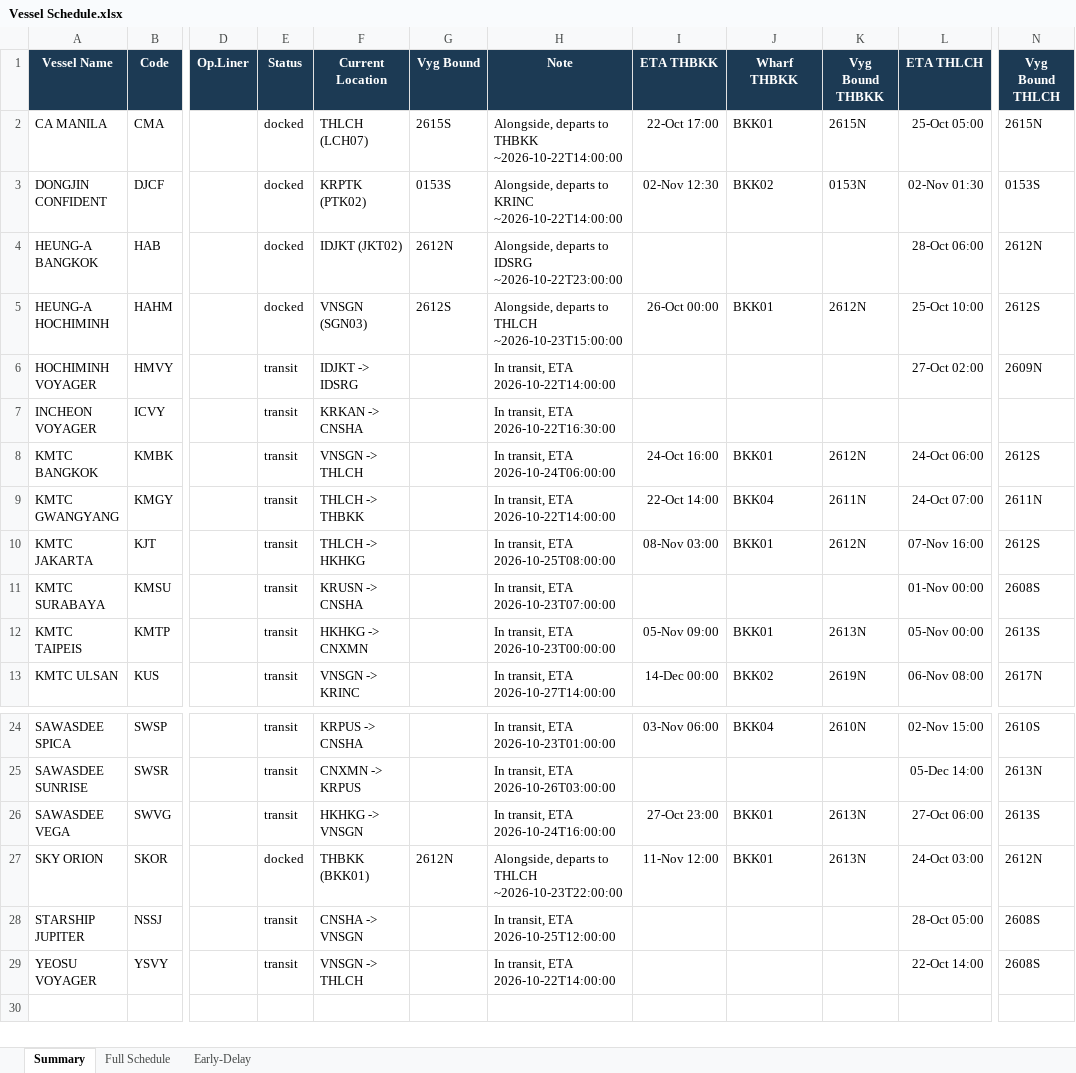
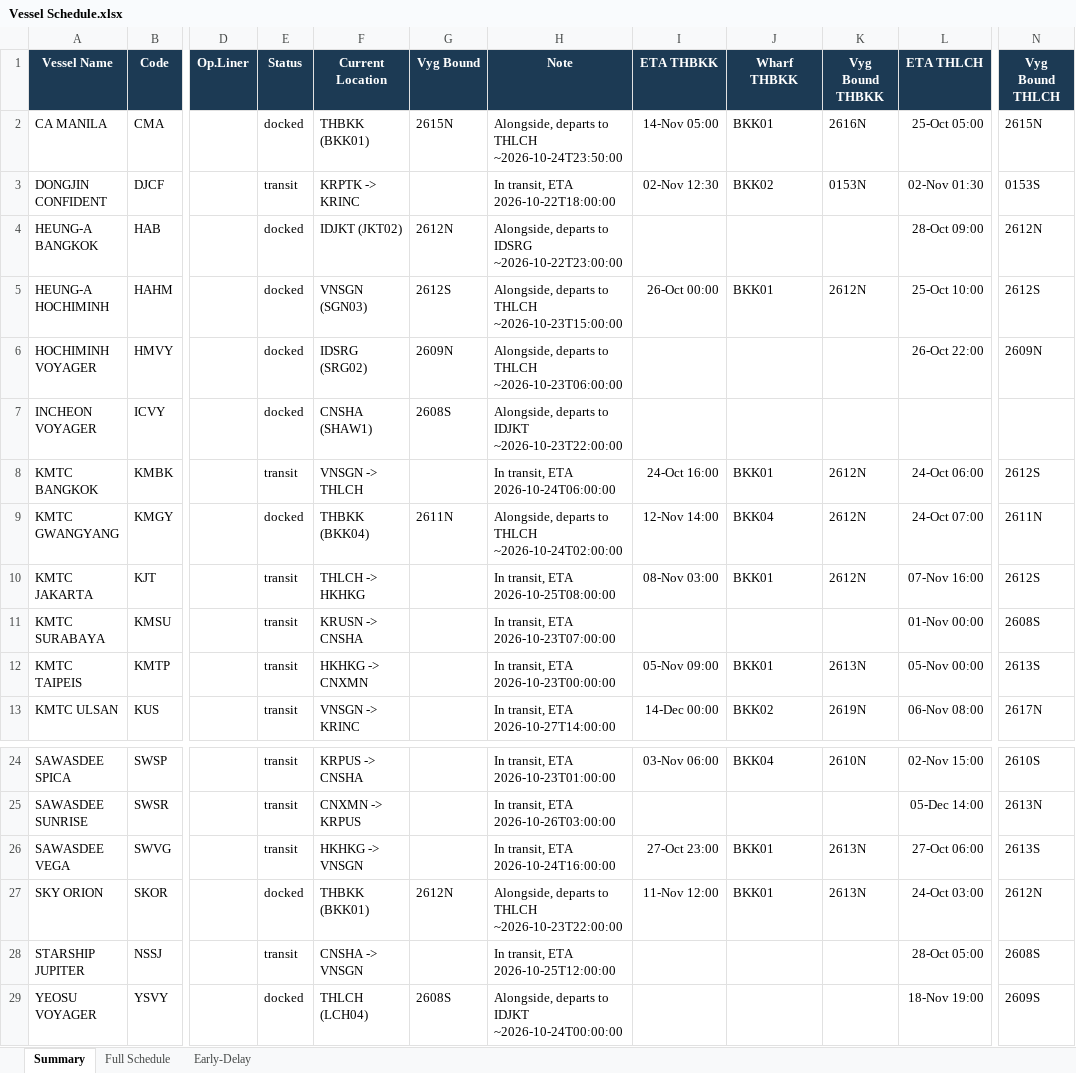
Before and after one commit to sirichai1265/heung-a-sked, an Excel workbook: Vessel Schedule.xlsx, sheet Summary, drawn as a sheet; only a part is shown, gaps mark what is left out; values as stored, in another font and other column widths than the file's, no borders; the diff covers the shown part only; the diff names each change by its address in the sheet, - before the commit and + after, or states it on an @@ line.

```diff
--- a/Vessel Schedule.xlsx (sheet Summary)
+++ b/Vessel Schedule.xlsx (sheet Summary)
-F2 (Current Location): THLCH (LCH07)
+F2 (Current Location): THBKK (BKK01)
-G2 (Vyg Bound): 2615S
+G2 (Vyg Bound): 2615N
-H2 (Note): …departs to THBKK ~2026-10-22T14:00:00
+H2 (Note): …departs to THLCH ~2026-10-24T23:50:00
-I2 (ETA THBKK): 22-Oct 17:00
+I2 (ETA THBKK): 14-Nov 05:00
-K2 (Vyg Bound THBKK): 2615N
+K2 (Vyg Bound THBKK): 2616N
-E3 (Status): docked
+E3 (Status): transit
-F3 (Current Location): KRPTK (PTK02)
+F3 (Current Location): KRPTK -> KRINC
-G3 (Vyg Bound): 0153S
+G3 (Vyg Bound): (empty)
-H3 (Note): Alongside, departs to KRINC ~2026-10-22T14:00:00
+H3 (Note): In transit, ETA 2026-10-22T18:00:00
-L4 (ETA THLCH): 28-Oct 06:00
+L4 (ETA THLCH): 28-Oct 09:00
-E6:E7 (Status): transit
+E6:E7 (Status): docked
-F6 (Current Location): IDJKT -> IDSRG
+F6 (Current Location): IDSRG (SRG02)
-G6 (Vyg Bound): (empty)
+G6 (Vyg Bound): 2609N
-H6 (Note): In transit, ETA 2026-10-22T14:00:00
+H6 (Note): Alongside, departs to THLCH ~2026-10-23T06:00:00
-L6 (ETA THLCH): 27-Oct 02:00
+L6 (ETA THLCH): 26-Oct 22:00
-F7 (Current Location): KRKAN -> CNSHA
+F7 (Current Location): CNSHA (SHAW1)
-G7 (Vyg Bound): (empty)
+G7 (Vyg Bound): 2608S
-H7 (Note): In transit, ETA 2026-10-22T16:30:00
+H7 (Note): Alongside, departs to IDJKT ~2026-10-23T22:00:00
-E9 (Status): transit
+E9 (Status): docked
-F9 (Current Location): THLCH -> THBKK
+F9 (Current Location): THBKK (BKK04)
-G9 (Vyg Bound): (empty)
+G9 (Vyg Bound): 2611N
-H9 (Note): In transit, ETA 2026-10-22T14:00:00
+H9 (Note): Alongside, departs to THLCH ~2026-10-24T02:00:00
-I9 (ETA THBKK): 22-Oct 14:00
+I9 (ETA THBKK): 12-Nov 14:00
-K9 (Vyg Bound THBKK): 2611N
+K9 (Vyg Bound THBKK): 2612N
-E29 (Status): transit
+E29 (Status): docked
-F29 (Current Location): VNSGN -> THLCH
+F29 (Current Location): THLCH (LCH04)
-G29 (Vyg Bound): (empty)
+G29 (Vyg Bound): 2608S
-H29 (Note): In transit, ETA 2026-10-22T14:00:00
+H29 (Note): Alongside, departs to IDJKT ~2026-10-24T00:00:00
-L29 (ETA THLCH): 22-Oct 14:00
+L29 (ETA THLCH): 18-Nov 19:00
-N29 (Vyg Bound THLCH): 2608S
+N29 (Vyg Bound THLCH): 2609S
```
Also changed, not shown: 13 edited cells elsewhere in this sheet, sheet Early-Delay, sheet Full Schedule, sked_current.xlsx, 4 other files.
